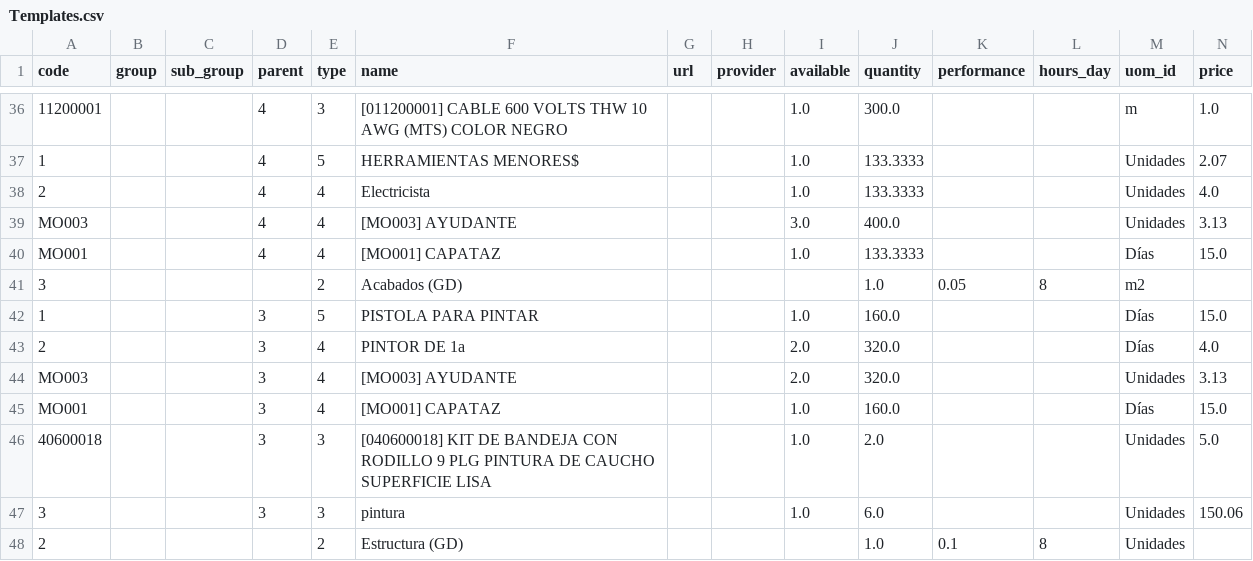
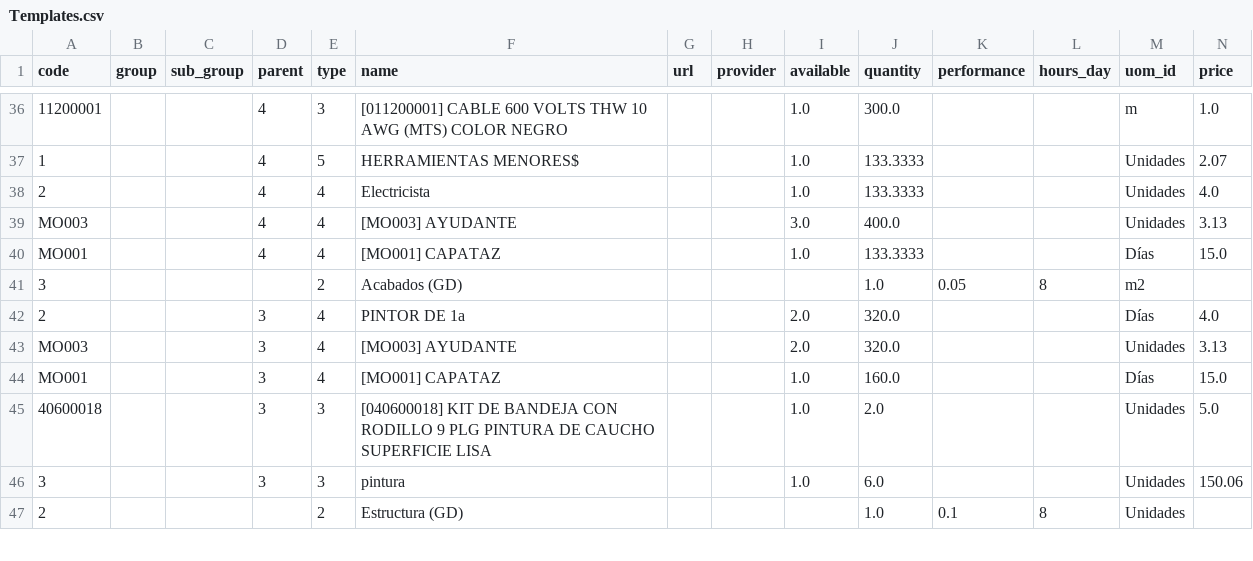
Before and after one commit to gabodorante/bim, a CSV file: Templates.csv, drawn as a sheet; only a part is shown, gaps mark what is left out; the diff names each change by its address in the sheet, - before the commit and + after, or states it on an @@ line.

Commit message:
Update Templates.csv

```diff
--- a/Templates.csv
+++ b/Templates.csv
-row 42: 1 |  |  | 3 | 5 | PISTOLA PARA PINTAR |  |  | 1.0 | 160.0 |  |  | Días | 15.0
```
